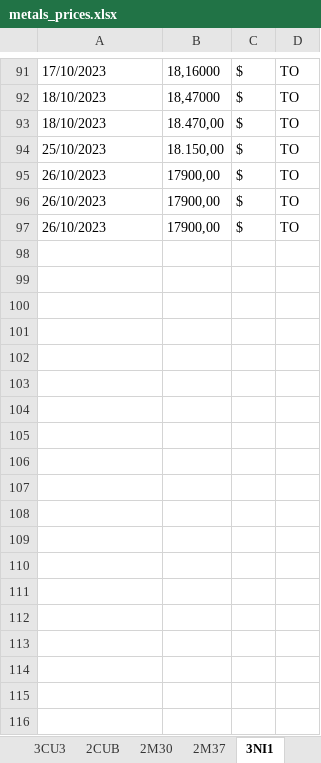
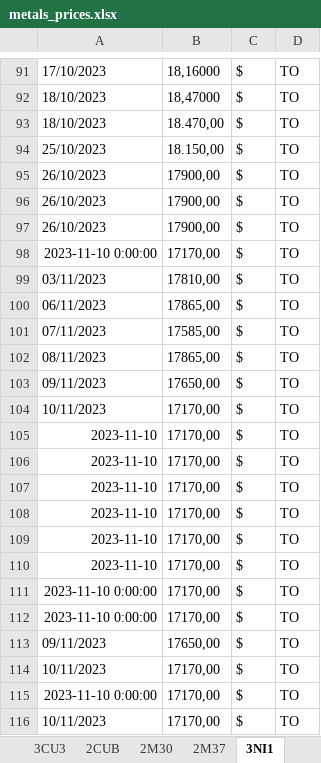
Before and after one commit to Adrizen89/metals-prices, an Excel workbook: metals_prices.xlsx, sheet 3NI1, drawn as a sheet; only a part is shown, gaps mark what is left out; values as stored, in another font and other column widths than the file's, no borders; the diff names each change by its address in the sheet, - before the commit and + after, or states it on an @@ line.

```diff
--- a/metals_prices.xlsx (sheet 3NI1)
+++ b/metals_prices.xlsx (sheet 3NI1)
+row 98: 2023-11-10 0:00:00 | 17170,00 | $ | TO
+row 99: 03/11/2023 | 17810,00 | $ | TO
+row 100: 06/11/2023 | 17865,00 | $ | TO
+row 101: 07/11/2023 | 17585,00 | $ | TO
+row 102: 08/11/2023 | 17865,00 | $ | TO
+row 103: 09/11/2023 | 17650,00 | $ | TO
+row 104: 10/11/2023 | 17170,00 | $ | TO
+row 105: 2023-11-10 | 17170,00 | $ | TO
+row 106: 2023-11-10 | 17170,00 | $ | TO
+row 107: 2023-11-10 | 17170,00 | $ | TO
+row 108: 2023-11-10 | 17170,00 | $ | TO
+row 109: 2023-11-10 | 17170,00 | $ | TO
+row 110: 2023-11-10 | 17170,00 | $ | TO
+row 111: 2023-11-10 0:00:00 | 17170,00 | $ | TO
+row 112: 2023-11-10 0:00:00 | 17170,00 | $ | TO
+row 113: 09/11/2023 | 17650,00 | $ | TO
+row 114: 10/11/2023 | 17170,00 | $ | TO
+row 115: 2023-11-10 0:00:00 | 17170,00 | $ | TO
+row 116: 10/11/2023 | 17170,00 | $ | TO
```
Also changed, not shown: sheet 3ZN1, sheet 3SN1, sheet 1AG1, sheet 1AU3, sheet 1AG2, sheet RPA, 9 more sheets, 8 other files.
